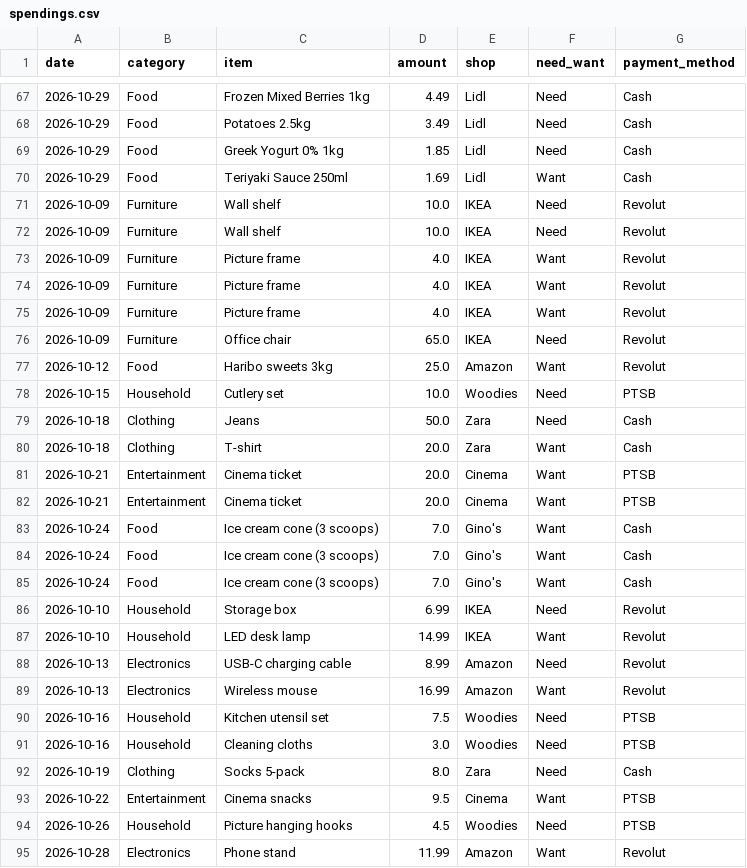
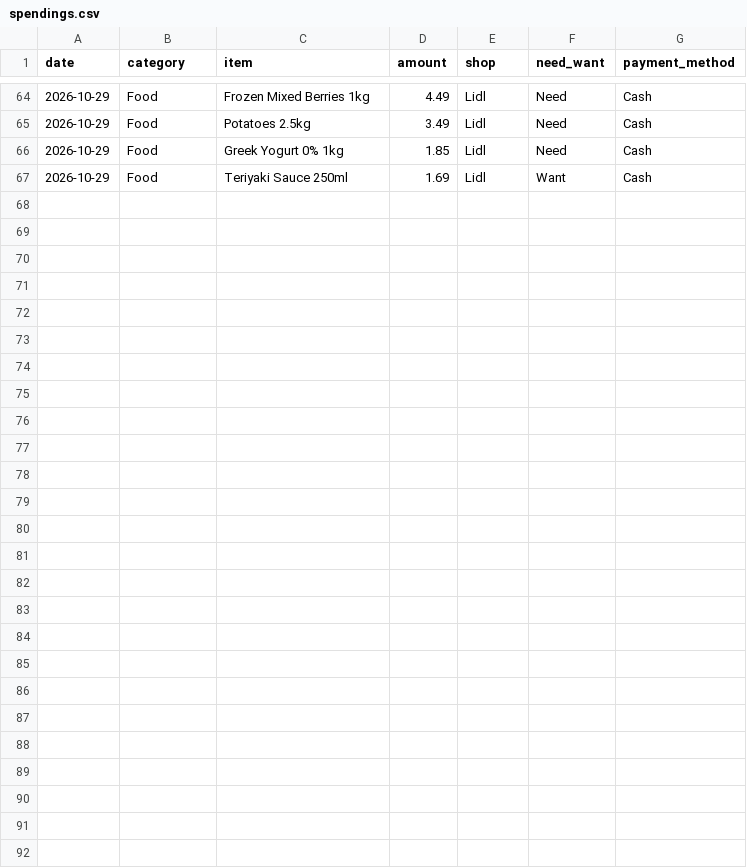
Before and after one commit to artyomkasav/dcp-spending-tracker, a CSV file: data/spendings.csv, drawn as a sheet; only a part is shown, gaps mark what is left out; the diff covers the shown part only; the diff names each change by its address in the sheet, - before the commit and + after, or states it on an @@ line.

```diff
--- a/data/spendings.csv
+++ b/data/spendings.csv
-row 71: 2026-10-09 | Furniture | Wall shelf | 10.0 | IKEA | Need | Revolut
-row 72: 2026-10-09 | Furniture | Wall shelf | 10.0 | IKEA | Need | Revolut
-row 73: 2026-10-09 | Furniture | Picture frame | 4.0 | IKEA | Want | Revolut
-row 74: 2026-10-09 | Furniture | Picture frame | 4.0 | IKEA | Want | Revolut
-row 75: 2026-10-09 | Furniture | Picture frame | 4.0 | IKEA | Want | Revolut
-row 76: 2026-10-09 | Furniture | Office chair | 65.0 | IKEA | Need | Revolut
-row 77: 2026-10-12 | Food | Haribo sweets 3kg | 25.0 | Amazon | Want | Revolut
-row 78: 2026-10-15 | Household | Cutlery set | 10.0 | Woodies | Need | PTSB
-row 79: 2026-10-18 | Clothing | Jeans | 50.0 | Zara | Need | Cash
-row 80: 2026-10-18 | Clothing | T-shirt | 20.0 | Zara | Want | Cash
-row 81: 2026-10-21 | Entertainment | Cinema ticket | 20.0 | Cinema | Want | PTSB
-row 82: 2026-10-21 | Entertainment | Cinema ticket | 20.0 | Cinema | Want | PTSB
-row 83: 2026-10-24 | Food | Ice cream cone (3 scoops) | 7.0 | Gino's | Want | Cash
-row 84: 2026-10-24 | Food | Ice cream cone (3 scoops) | 7.0 | Gino's | Want | Cash
-row 85: 2026-10-24 | Food | Ice cream cone (3 scoops) | 7.0 | Gino's | Want | Cash
-row 86: 2026-10-10 | Household | Storage box | 6.99 | IKEA | Need | Revolut
-row 87: 2026-10-10 | Household | LED desk lamp | 14.99 | IKEA | Want | Revolut
-row 88: 2026-10-13 | Electronics | USB-C charging cable | 8.99 | Amazon | Need | Revolut
-row 89: 2026-10-13 | Electronics | Wireless mouse | 16.99 | Amazon | Want | Revolut
-row 90: 2026-10-16 | Household | Kitchen utensil set | 7.5 | Woodies | Need | PTSB
-row 91: 2026-10-16 | Household | Cleaning cloths | 3.0 | Woodies | Need | PTSB
-row 92: 2026-10-19 | Clothing | Socks 5-pack | 8.0 | Zara | Need | Cash
-row 93: 2026-10-22 | Entertainment | Cinema snacks | 9.5 | Cinema | Want | PTSB
-row 94: 2026-10-26 | Household | Picture hanging hooks | 4.5 | Woodies | Need | PTSB
-row 95: 2026-10-28 | Electronics | Phone stand | 11.99 | Amazon | Want | Revolut
```
Also changed, not shown: 3 removed rows elsewhere in this file, 2 other files.
